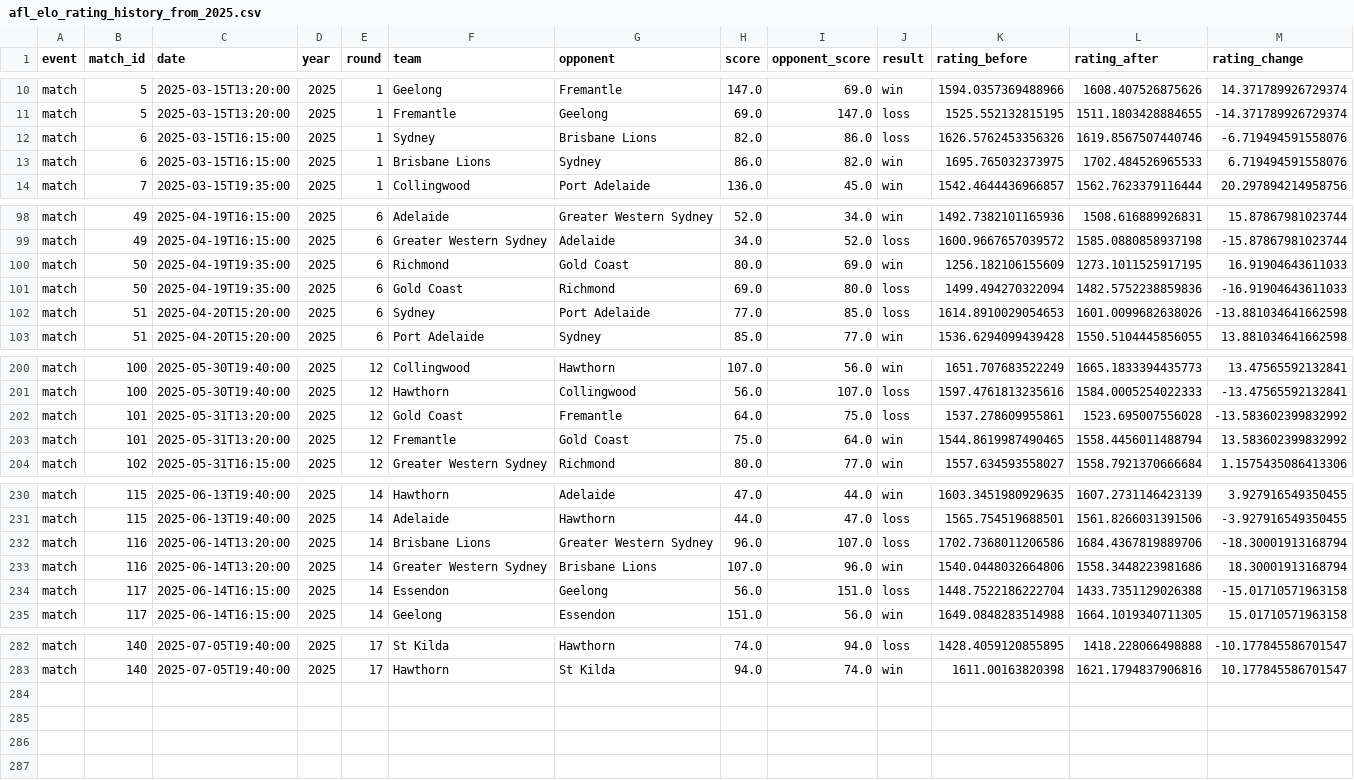
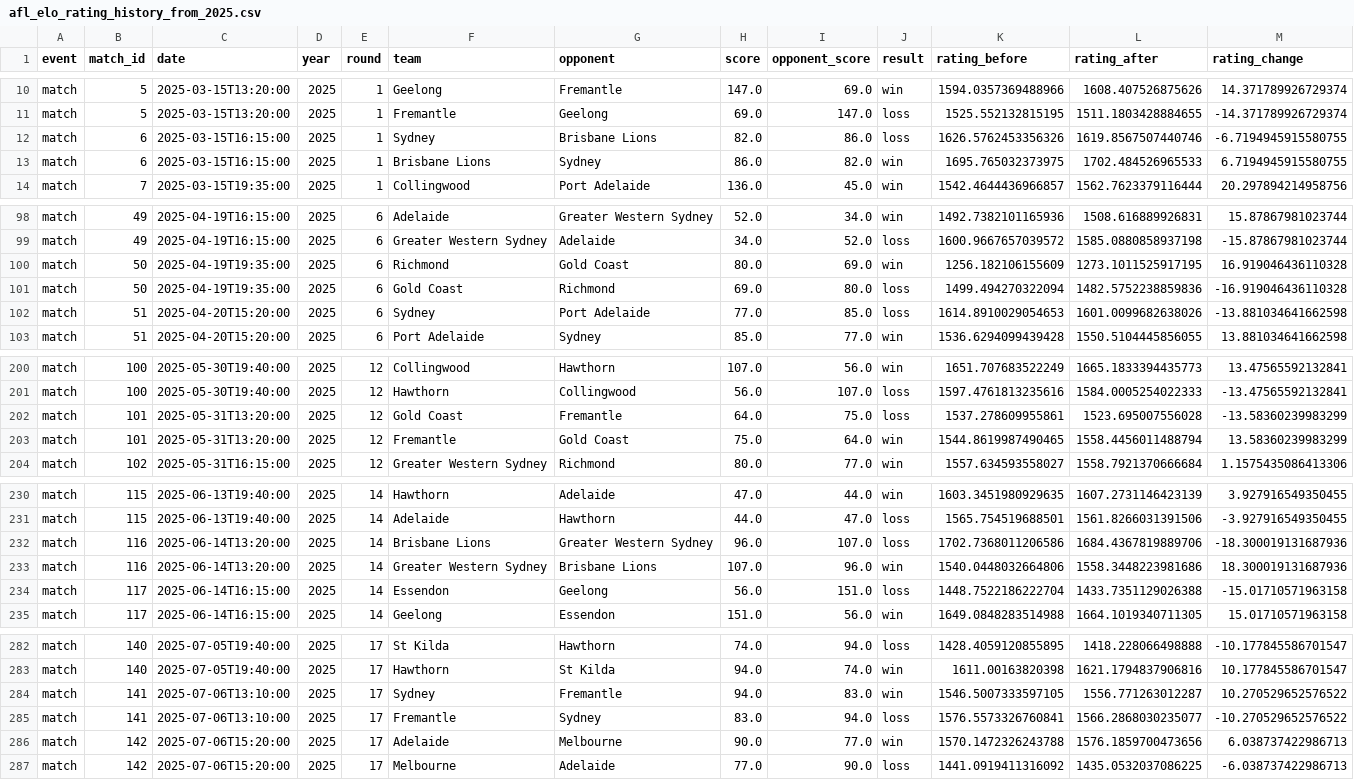
Before and after one commit to jasonacollins/afl, a CSV file: data/temp/afl_elo_rating_history_from_2025.csv, drawn as a sheet; only a part is shown, gaps mark what is left out; the diff covers the shown part only.

```diff
--- a/data/temp/afl_elo_rating_history_from_2025.csv
+++ b/data/temp/afl_elo_rating_history_from_2025.csv
@@ -11,4 +11,4 @@ match,5,2025-03-15T13:20:00,2025,1,Geelong,Fremantle,147.0,69.0,win,1594.0357369
 match,5,2025-03-15T13:20:00,2025,1,Fremantle,Geelong,69.0,147.0,loss,1525.552132815195,1511.1803428884655,-14.371789926729374
-match,6,2025-03-15T16:15:00,2025,1,Sydney,Brisbane Lions,82.0,86.0,loss,1626.5762453356326,1619.8567507440746,-6.719494591558076
-match,6,2025-03-15T16:15:00,2025,1,Brisbane Lions,Sydney,86.0,82.0,win,1695.765032373975,1702.484526965533,6.719494591558076
+match,6,2025-03-15T16:15:00,2025,1,Sydney,Brisbane Lions,82.0,86.0,loss,1626.5762453356326,1619.8567507440746,-6.7194945915580755
+match,6,2025-03-15T16:15:00,2025,1,Brisbane Lions,Sydney,86.0,82.0,win,1695.765032373975,1702.484526965533,6.7194945915580755
 match,7,2025-03-15T19:35:00,2025,1,Collingwood,Port Adelaide,136.0,45.0,win,1542.4644436966857,1562.7623379116444,20.297894214958756
@@ -99,4 +99,4 @@ match,49,2025-04-19T16:15:00,2025,6,Adelaide,Greater Western Sydney,52.0,34.0,wi
 match,49,2025-04-19T16:15:00,2025,6,Greater Western Sydney,Adelaide,34.0,52.0,loss,1600.9667657039572,1585.0880858937198,-15.87867981023744
-match,50,2025-04-19T19:35:00,2025,6,Richmond,Gold Coast,80.0,69.0,win,1256.182106155609,1273.1011525917195,16.91904643611033
-match,50,2025-04-19T19:35:00,2025,6,Gold Coast,Richmond,69.0,80.0,loss,1499.494270322094,1482.5752238859836,-16.91904643611033
+match,50,2025-04-19T19:35:00,2025,6,Richmond,Gold Coast,80.0,69.0,win,1256.182106155609,1273.1011525917195,16.919046436110328
+match,50,2025-04-19T19:35:00,2025,6,Gold Coast,Richmond,69.0,80.0,loss,1499.494270322094,1482.5752238859836,-16.919046436110328
 match,51,2025-04-20T15:20:00,2025,6,Sydney,Port Adelaide,77.0,85.0,loss,1614.8910029054653,1601.0099682638026,-13.881034641662598
@@ -201,4 +201,4 @@ match,100,2025-05-30T19:40:00,2025,12,Collingwood,Hawthorn,107.0,56.0,win,1651.7
 match,100,2025-05-30T19:40:00,2025,12,Hawthorn,Collingwood,56.0,107.0,loss,1597.4761813235616,1584.0005254022333,-13.47565592132841
-match,101,2025-05-31T13:20:00,2025,12,Gold Coast,Fremantle,64.0,75.0,loss,1537.278609955861,1523.695007556028,-13.583602399832992
-match,101,2025-05-31T13:20:00,2025,12,Fremantle,Gold Coast,75.0,64.0,win,1544.8619987490465,1558.4456011488794,13.583602399832992
+match,101,2025-05-31T13:20:00,2025,12,Gold Coast,Fremantle,64.0,75.0,loss,1537.278609955861,1523.695007556028,-13.58360239983299
+match,101,2025-05-31T13:20:00,2025,12,Fremantle,Gold Coast,75.0,64.0,win,1544.8619987490465,1558.4456011488794,13.58360239983299
 match,102,2025-05-31T16:15:00,2025,12,Greater Western Sydney,Richmond,80.0,77.0,win,1557.634593558027,1558.7921370666684,1.1575435086413306
@@ -231,4 +231,4 @@ match,115,2025-06-13T19:40:00,2025,14,Hawthorn,Adelaide,47.0,44.0,win,1603.34519
 match,115,2025-06-13T19:40:00,2025,14,Adelaide,Hawthorn,44.0,47.0,loss,1565.754519688501,1561.8266031391506,-3.927916549350455
-match,116,2025-06-14T13:20:00,2025,14,Brisbane Lions,Greater Western Sydney,96.0,107.0,loss,1702.7368011206586,1684.4367819889706,-18.30001913168794
-match,116,2025-06-14T13:20:00,2025,14,Greater Western Sydney,Brisbane Lions,107.0,96.0,win,1540.0448032664806,1558.3448223981686,18.30001913168794
+match,116,2025-06-14T13:20:00,2025,14,Brisbane Lions,Greater Western Sydney,96.0,107.0,loss,1702.7368011206586,1684.4367819889706,-18.300019131687936
+match,116,2025-06-14T13:20:00,2025,14,Greater Western Sydney,Brisbane Lions,107.0,96.0,win,1540.0448032664806,1558.3448223981686,18.300019131687936
 match,117,2025-06-14T16:15:00,2025,14,Essendon,Geelong,56.0,151.0,loss,1448.7522186222704,1433.7351129026388,-15.01710571963158
@@ -283 +283,5 @@ match,140,2025-07-05T19:40:00,2025,17,St Kilda,Hawthorn,74.0,94.0,loss,1428.4059
 match,140,2025-07-05T19:40:00,2025,17,Hawthorn,St Kilda,94.0,74.0,win,1611.00163820398,1621.1794837906816,10.177845586701547
+match,141,2025-07-06T13:10:00,2025,17,Sydney,Fremantle,94.0,83.0,win,1546.5007333597105,1556.771263012287,10.270529652576522
+match,141,2025-07-06T13:10:00,2025,17,Fremantle,Sydney,83.0,94.0,loss,1576.5573326760841,1566.2868030235077,-10.270529652576522
+match,142,2025-07-06T15:20:00,2025,17,Adelaide,Melbourne,90.0,77.0,win,1570.1472326243788,1576.1859700473656,6.038737422986713
+match,142,2025-07-06T15:20:00,2025,17,Melbourne,Adelaide,77.0,90.0,loss,1441.0919411316092,1435.0532037086225,-6.038737422986713
```
Also changed, not shown: 2 edited cells elsewhere in this file, 8 other files.
